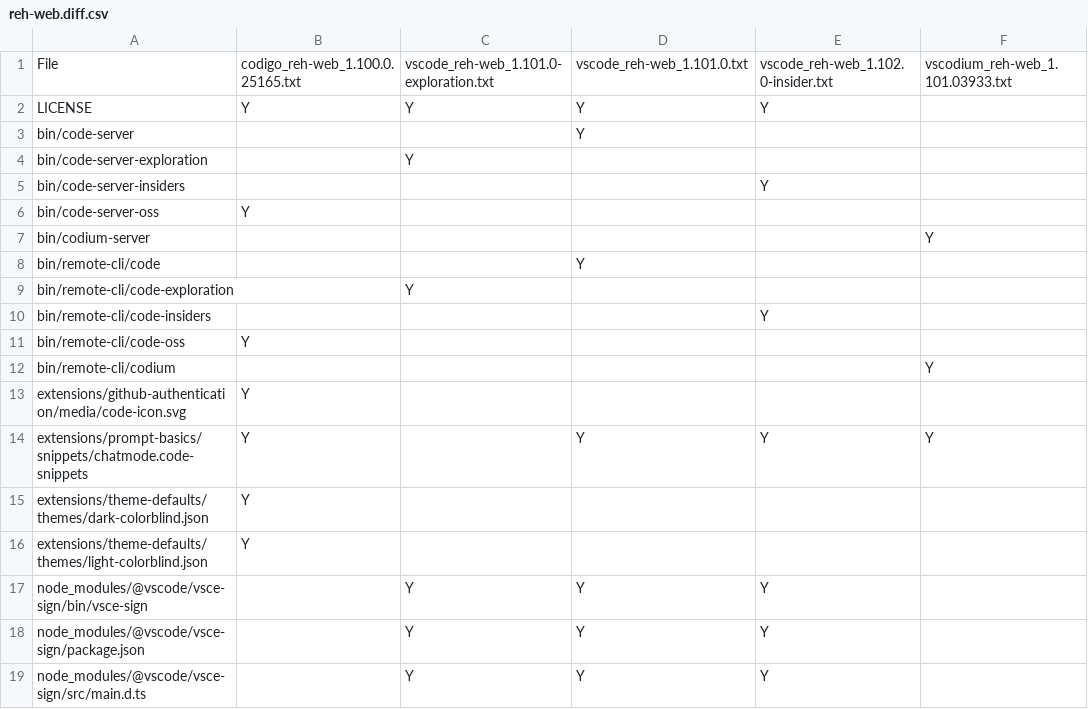
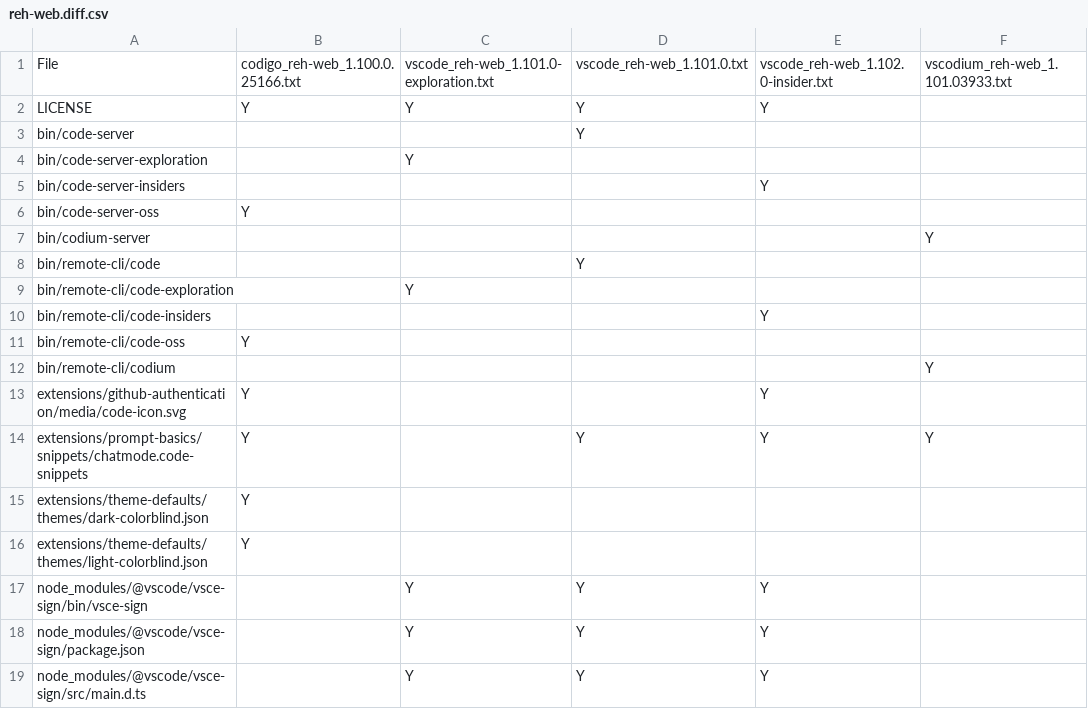
Before and after one commit to btwiuse/vsdiff, a CSV file: reh-web.diff.csv, drawn as a sheet; only a part is shown.

```diff
--- a/reh-web.diff.csv
+++ b/reh-web.diff.csv
@@ -1,2 +1,2 @@
-File,codigo_reh-web_1.100.0.25165.txt,vscode_reh-web_1.101.0-exploration.txt,vscode_reh-web_1.101.0.txt,vscode_reh-web_1.102.0-insider.txt,vscodium_reh-web_1.101.03933.txt
+File,codigo_reh-web_1.100.0.25166.txt,vscode_reh-web_1.101.0-exploration.txt,vscode_reh-web_1.101.0.txt,vscode_reh-web_1.102.0-insider.txt,vscodium_reh-web_1.101.03933.txt
 LICENSE,Y,Y,Y,Y,
@@ -12,3 +12,3 @@ bin/remote-cli/code-oss,Y,,,,
 bin/remote-cli/codium,,,,,Y
-extensions/github-authentication/media/code-icon.svg,Y,,,,
+extensions/github-authentication/media/code-icon.svg,Y,,,Y,
 extensions/prompt-basics/snippets/chatmode.code-snippets,Y,,Y,Y,Y
```
Also changed, not shown: reh.diff.csv, 9 other files.
